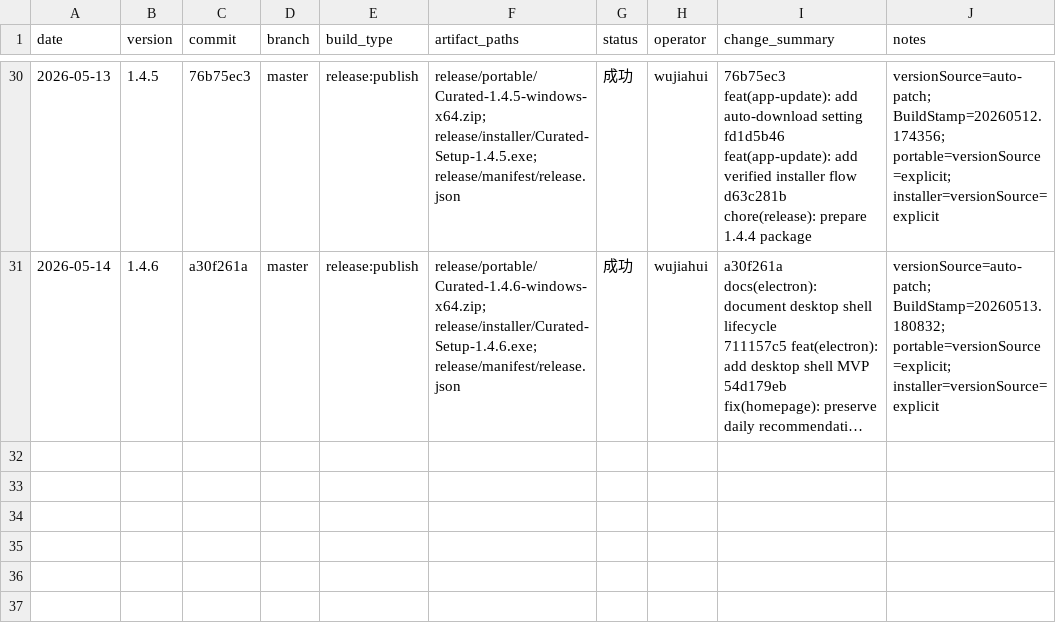
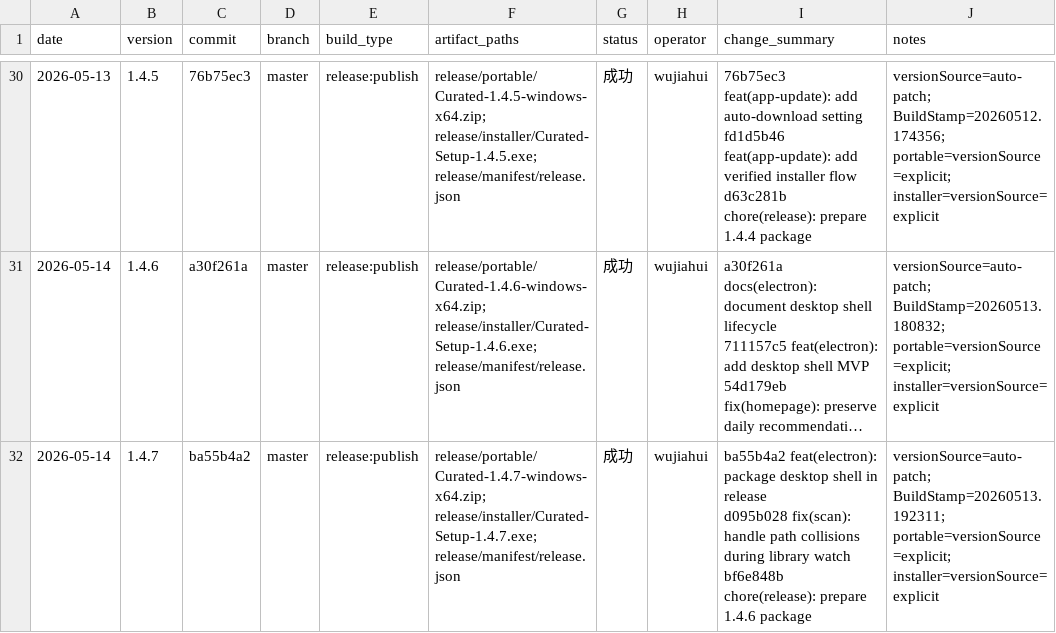
Before and after one commit to yepHiu/Curated, a CSV file: docs/ops/package-build-history.csv, drawn as a sheet; only a part is shown, gaps mark what is left out; long unchanged cells end in …; ↵ is a line break in a cell; the diff names each change by its address in the sheet, - before the commit and + after, or states it on an @@ line.

Commit message:
chore(release): prepare 1.4.7 package

```diff
--- a/docs/ops/package-build-history.csv
+++ b/docs/ops/package-build-history.csv
+row 32: 2026-05-14 | 1.4.7 | ba55b4a2 | master | release:publish | release/portable/Curated-1.4.7-windows-x64.zip; release/installer/Curated-Setup-1.4.7.exe; release/manifest/release.json | 成功 | wujiahui | ba55b4a2 feat(electron): package desktop shell in release ↵ d095b028 fix(scan): handle path collisions during library watch ↵ bf6e848b chore(release): prepare 1.4.6 package | versionSource=auto-patch; BuildStamp=20260513.192311; portable=versionSource=explicit; installer=versionSource=explicit
```
Also changed, not shown: 7 other files.
